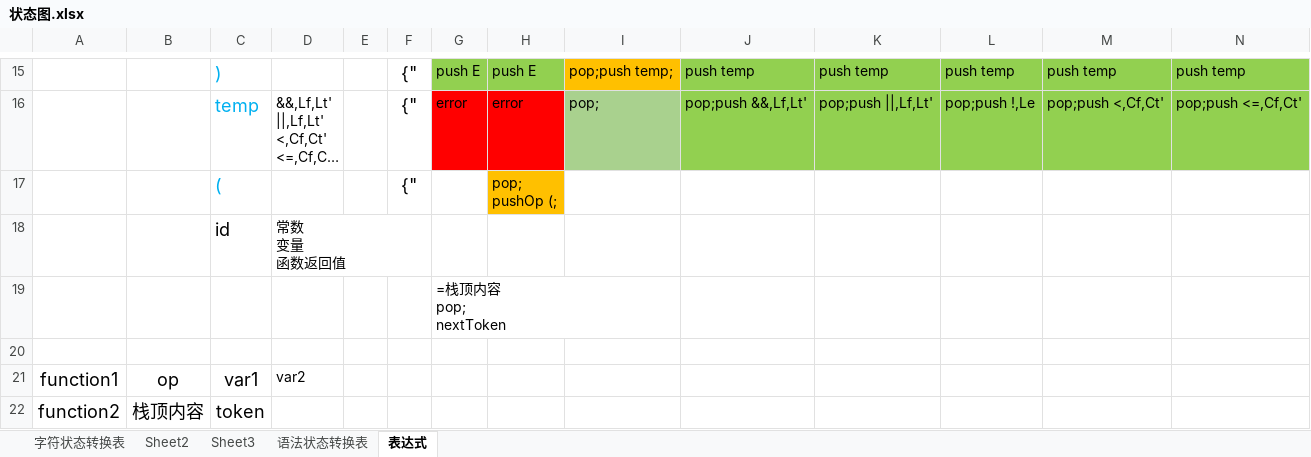
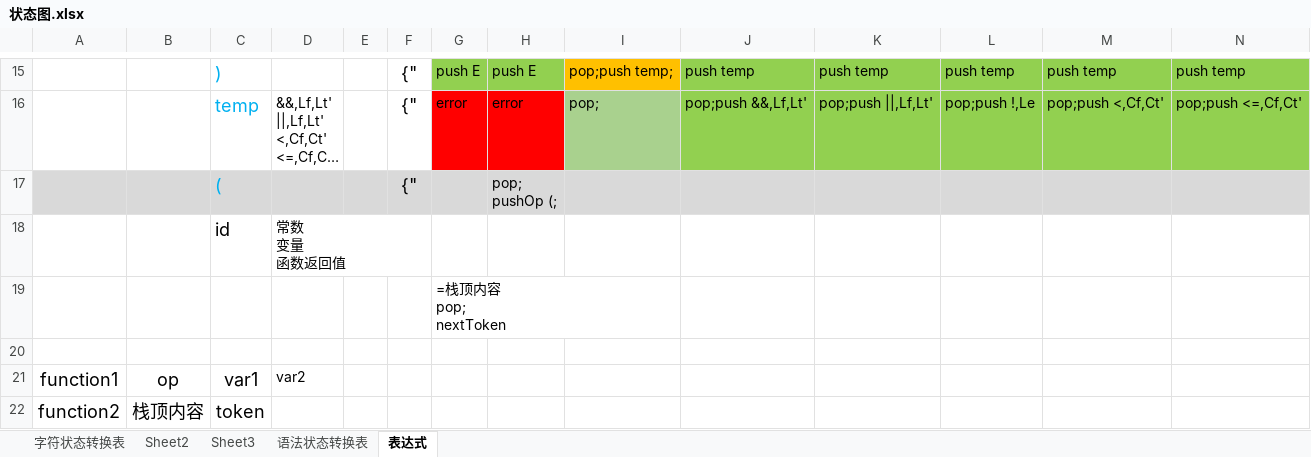
Before and after one commit to helloidealgod/jdk_proxy, an Excel workbook: src/main/java/com/example/compile/data/状态图.xlsx, sheet 表达式, drawn as a sheet; only a part is shown, gaps mark what is left out; long unchanged cells end in …; values as stored, in another font and other column widths than the file's, no borders; the diff covers the shown part only; the diff names each change by its address in the sheet, - before the commit and + after, or states it on an @@ line.

```diff
--- a/src/main/java/com/example/compile/data/状态图.xlsx (sheet 表达式)
+++ b/src/main/java/com/example/compile/data/状态图.xlsx (sheet 表达式)
-A17:G17 fill: none
+A17:G17 fill: #D9D9D9
-H17 fill: #FFC000
+H17 fill: #D9D9D9
-I17:N17 fill: none
+I17:N17 fill: #D9D9D9
```
Also changed, not shown: cell formats elsewhere in this sheet, 3 other files.
